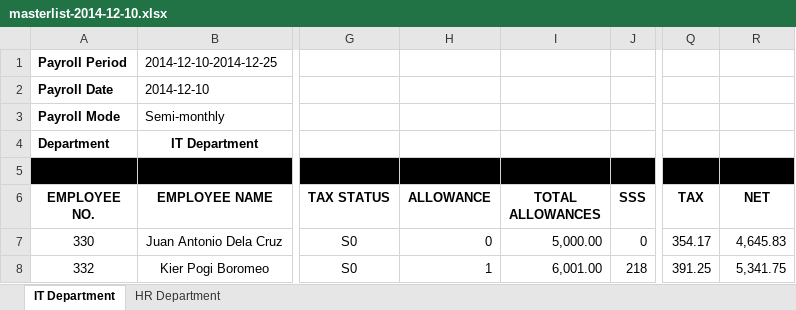
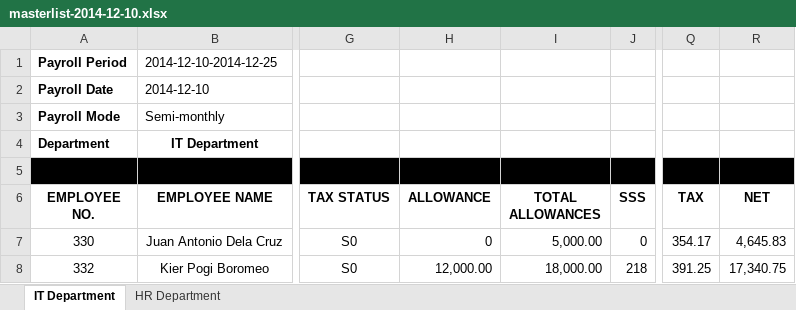
Before and after one commit to geekineers/lemonade, an Excel workbook: public/excel_files/masterlist-2014-12-10.xlsx, sheet IT Department, drawn as a sheet; only a part is shown, gaps mark what is left out; values as stored, in another font and other column widths than the file's, no borders; the diff names each change by its address in the sheet, - before the commit and + after, or states it on an @@ line.

```diff
--- a/public/excel_files/masterlist-2014-12-10.xlsx (sheet IT Department)
+++ b/public/excel_files/masterlist-2014-12-10.xlsx (sheet IT Department)
-H8 (ALLOWANCE): 1
+H8 (ALLOWANCE): 12,000.00
-I8 (TOTAL ALLOWANCES): 6,001.00
+I8 (TOTAL ALLOWANCES): 18,000.00
-R8 (NET): 5,341.75
+R8 (NET): 17,340.75
```
Also changed, not shown: 1 other file.
